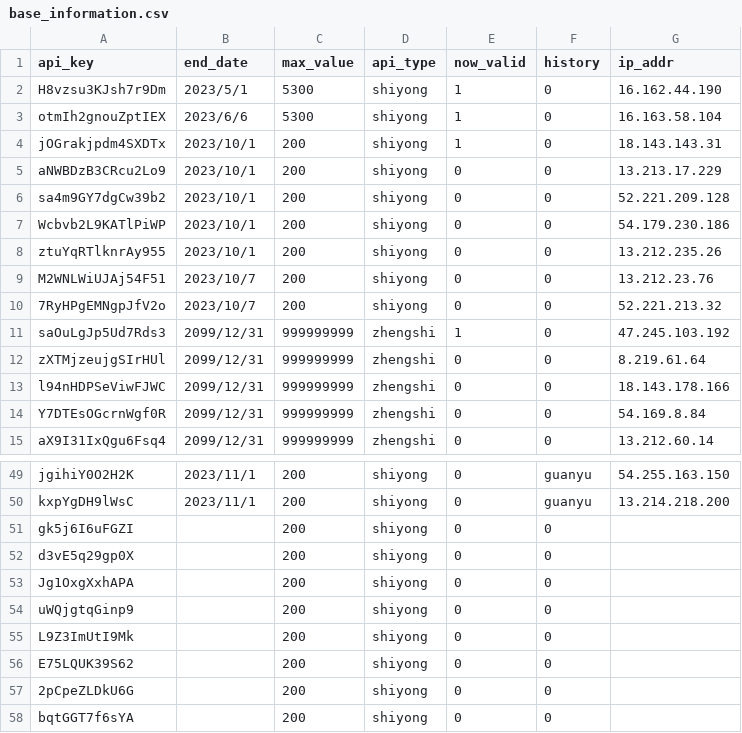
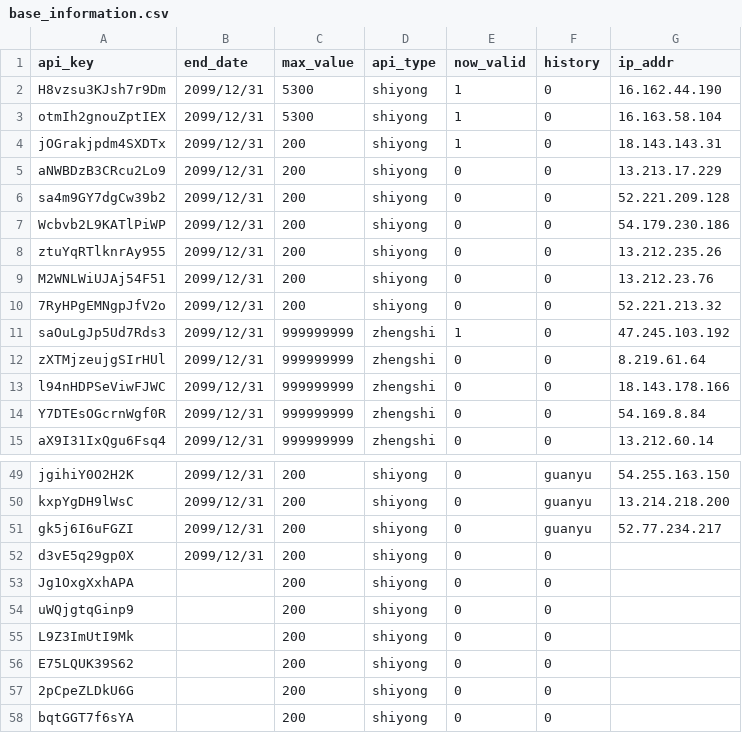
Before and after one commit to xiaomidangjia/third_crypto, a CSV file: base_information.csv, drawn as a sheet; only a part is shown, gaps mark what is left out; the diff covers the shown part only; the diff names each change by its address in the sheet, - before the commit and + after, or states it on an @@ line.

```diff
--- a/base_information.csv
+++ b/base_information.csv
-B2 (end_date): 2023/5/1
+B2 (end_date): 2099/12/31
-B3 (end_date): 2023/6/6
+B3 (end_date): 2099/12/31
-B4:B8 (end_date): 2023/10/1
+B4:B8 (end_date): 2099/12/31
-B9:B10 (end_date): 2023/10/7
+B9:B10 (end_date): 2099/12/31
-B49:B50 (end_date): 2023/11/1
+B49:B50 (end_date): 2099/12/31
-B51:B52 (end_date): (empty)
+B51:B52 (end_date): 2099/12/31
-F51 (history): 0
+F51 (history): guanyu
-G51 (ip_addr): (empty)
+G51 (ip_addr): 52.77.234.217
```
Also changed, not shown: 21 edited cells elsewhere in this file.
